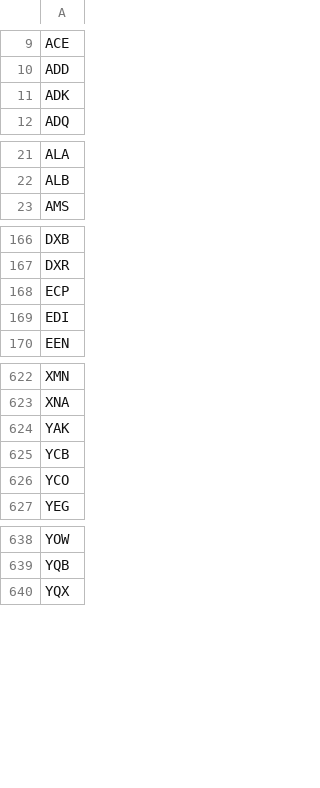
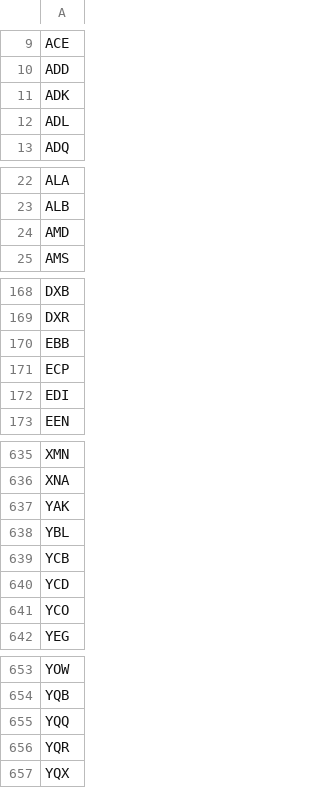
Before and after one commit to TravelMapping/AirportData, a CSV file: air/data/airports-master.csv, drawn as a sheet; only a part is shown, gaps mark what is left out; the diff covers the shown part only; the diff names each change by its address in the sheet, - before the commit and + after, or states it on an @@ line.

```diff
--- a/air/data/airports-master.csv
+++ b/air/data/airports-master.csv
+row 12: ADL
+row 24: AMD
+row 170: EBB
+row 638: YBL
+row 640: YCD
+row 655: YQQ
+row 656: YQR
```
Also changed, not shown: 11 added rows elsewhere in this file, 46 other files.
